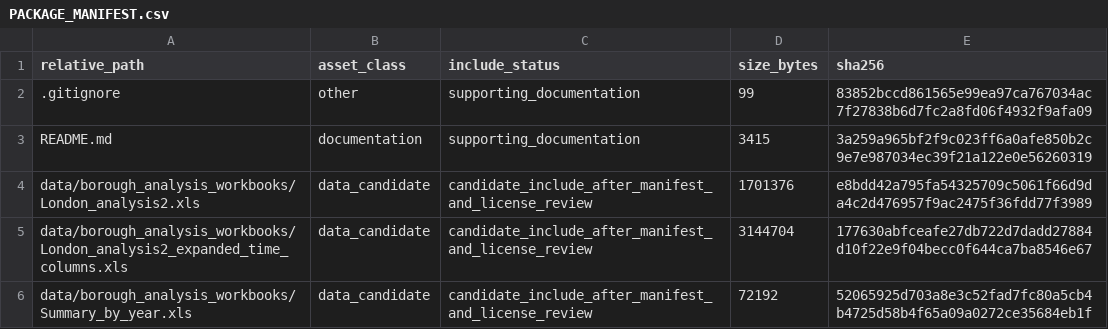
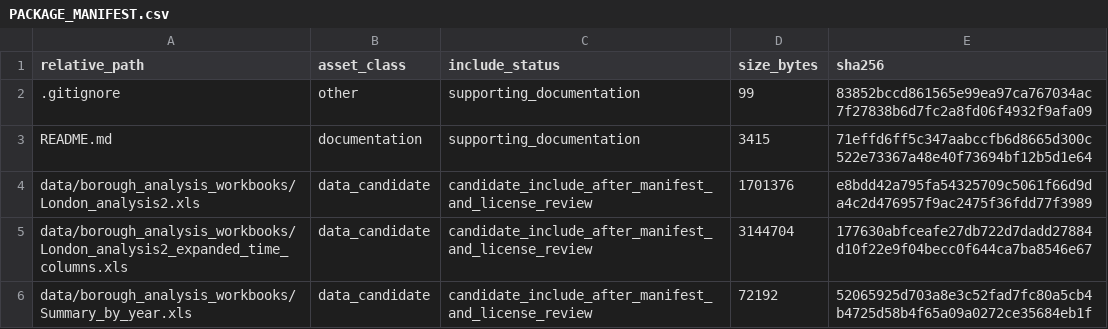
Before and after one commit to dlevinson/paper-2008-03-density-and-dispersion-the-co-development-of-land-use-and-rail-in-london, a CSV file: PACKAGE_MANIFEST.csv, drawn as a sheet; only a part is shown.

Commit message:
Refresh package metadata after upload routing

```diff
--- a/PACKAGE_MANIFEST.csv
+++ b/PACKAGE_MANIFEST.csv
@@ -2,3 +2,3 @@ relative_path,asset_class,include_status,size_bytes,sha256
 .gitignore,other,supporting_documentation,99,83852bccd861565e99ea97ca767034ac7f27838b6d7fc2a8fd06f4932f9afa09
-README.md,documentation,supporting_documentation,3415,3a259a965bf2f9c023ff6a0afe850b2c9e7e987034ec39f21a122e0e56260319
+README.md,documentation,supporting_documentation,3415,71effd6ff5c347aabccfb6d8665d300c522e73367a48e40f73694bf12b5d1e64
 data/borough_analysis_workbooks/London_analysis2.xls,data_candidate,candidate_include_after_manifest_and_license_review,1701376,e8bdd42a795fa54325709c5061f66d9da4c2d476957f9ac2475f36fdd77f3989
```
Also changed, not shown: 3 other files.
